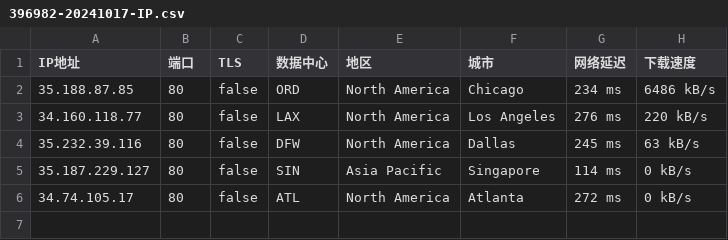
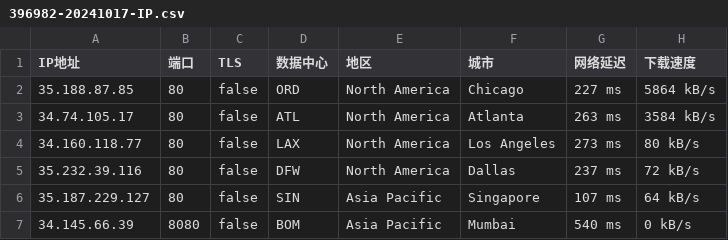
Before and after one commit to CEG1225/test, a CSV file: 396982-20241017-IP.csv, drawn as a sheet.

Commit message:
更新 396982-20241017-IP.csv

```diff
--- a/396982-20241017-IP.csv
+++ b/396982-20241017-IP.csv
@@ -1,6 +1,7 @@
 IP地址,端口,TLS,数据中心,地区,城市,网络延迟,下载速度
-35.188.87.85,80,false,ORD,North America,Chicago,234 ms,6486 kB/s
-34.160.118.77,80,false,LAX,North America,Los Angeles,276 ms,220 kB/s
-35.232.39.116,80,false,DFW,North America,Dallas,245 ms,63 kB/s
-35.187.229.127,80,false,SIN,Asia Pacific,Singapore,114 ms,0 kB/s
-34.74.105.17,80,false,ATL,North America,Atlanta,272 ms,0 kB/s
+35.188.87.85,80,false,ORD,North America,Chicago,227 ms,5864 kB/s
+34.74.105.17,80,false,ATL,North America,Atlanta,263 ms,3584 kB/s
+34.160.118.77,80,false,LAX,North America,Los Angeles,273 ms,80 kB/s
+35.232.39.116,80,false,DFW,North America,Dallas,237 ms,72 kB/s
+35.187.229.127,80,false,SIN,Asia Pacific,Singapore,107 ms,64 kB/s
+34.145.66.39,8080,false,BOM,Asia Pacific,Mumbai,540 ms,0 kB/s
```
